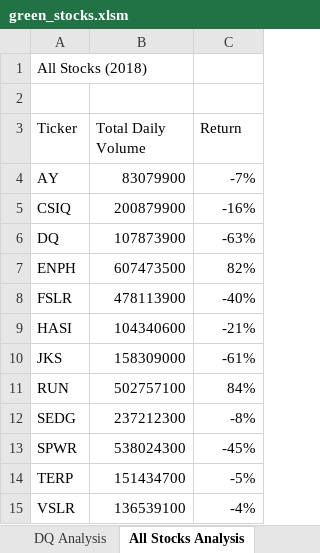
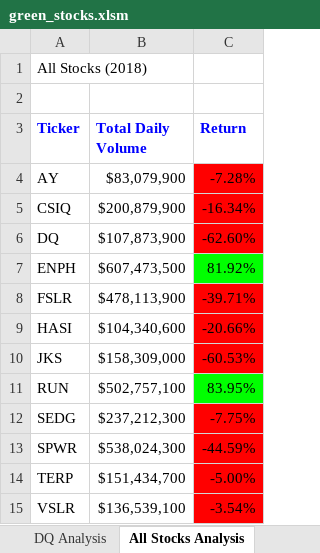
Before and after one commit to Gloriasc419/stock-analysis, an Excel workbook: green_stocks.xlsm, sheet All Stocks Analysis, drawn as a sheet; values as stored, in another font and other column widths than the file's, no borders; the diff names each change by its address in the sheet, - before the commit and + after, or states it on an @@ line.

Commit message:
Add files via upload

```diff
--- a/green_stocks.xlsm (sheet All Stocks Analysis)
+++ b/green_stocks.xlsm (sheet All Stocks Analysis)
@@ A3:C3 bold: off → on, text colour: black → #0000FF @@
-B4 (Total Daily Volume): 83079900
+B4 (Total Daily Volume): $83,079,900
-C4 (Return): -7%
+C4 (Return): -7.28%
-C4:C6 fill: none
+C4:C6 fill: #FF0000
-B5 (Total Daily Volume): 200879900
+B5 (Total Daily Volume): $200,879,900
-C5 (Return): -16%
+C5 (Return): -16.34%
-B6 (Total Daily Volume): 107873900
+B6 (Total Daily Volume): $107,873,900
-C6 (Return): -63%
+C6 (Return): -62.60%
-B7 (Total Daily Volume): 607473500
+B7 (Total Daily Volume): $607,473,500
-C7 (Return): 82%
+C7 (Return): 81.92%
-C7 fill: none
+C7 fill: #00FF00
-B8 (Total Daily Volume): 478113900
+B8 (Total Daily Volume): $478,113,900
-C8 (Return): -40%
+C8 (Return): -39.71%
-C8:C10 fill: none
+C8:C10 fill: #FF0000
-B9 (Total Daily Volume): 104340600
+B9 (Total Daily Volume): $104,340,600
-C9 (Return): -21%
+C9 (Return): -20.66%
-B10 (Total Daily Volume): 158309000
+B10 (Total Daily Volume): $158,309,000
-C10 (Return): -61%
+C10 (Return): -60.53%
-B11 (Total Daily Volume): 502757100
+B11 (Total Daily Volume): $502,757,100
-C11 (Return): 84%
+C11 (Return): 83.95%
-C11 fill: none
+C11 fill: #00FF00
-B12 (Total Daily Volume): 237212300
+B12 (Total Daily Volume): $237,212,300
-C12 (Return): -8%
+C12 (Return): -7.75%
-C12:C15 fill: none
+C12:C15 fill: #FF0000
-B13 (Total Daily Volume): 538024300
+B13 (Total Daily Volume): $538,024,300
-C13 (Return): -45%
+C13 (Return): -44.59%
-B14 (Total Daily Volume): 151434700
+B14 (Total Daily Volume): $151,434,700
-C14 (Return): -5%
+C14 (Return): -5.00%
-B15 (Total Daily Volume): 136539100
+B15 (Total Daily Volume): $136,539,100
-C15 (Return): -4%
+C15 (Return): -3.54%
```
Also changed, not shown: other sheet tabs.
